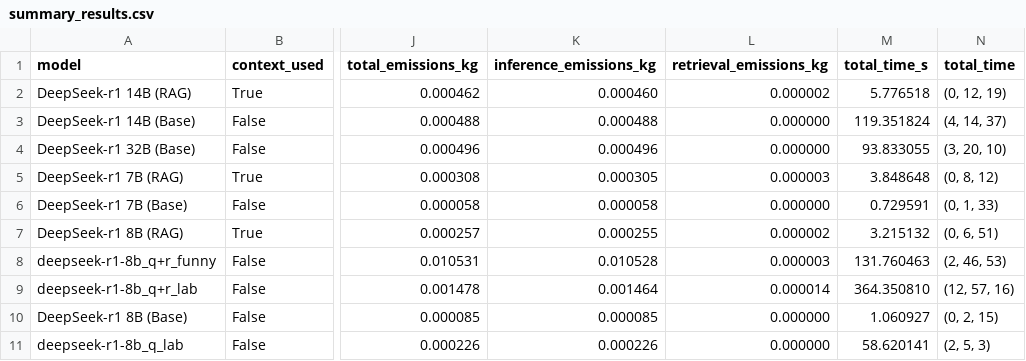
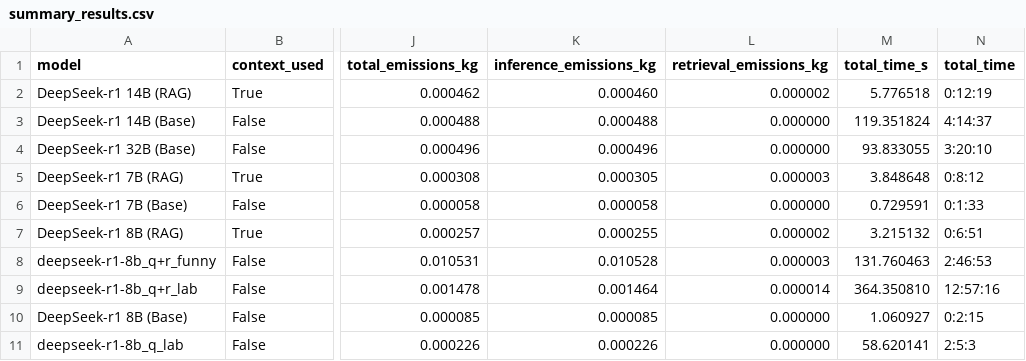
Before and after one commit to VeiledTee/LMPowerConsuption, a CSV file: results/summary_results.csv, drawn as a sheet; only a part is shown, gaps mark what is left out; the diff names each change by its address in the sheet, - before the commit and + after, or states it on an @@ line.

Commit message:
formatting total time

```diff
--- a/results/summary_results.csv
+++ b/results/summary_results.csv
-N2 (total_time): (0, 12, 19)
+N2 (total_time): 0:12:19
-N3 (total_time): (4, 14, 37)
+N3 (total_time): 4:14:37
-N4 (total_time): (3, 20, 10)
+N4 (total_time): 3:20:10
-N5 (total_time): (0, 8, 12)
+N5 (total_time): 0:8:12
-N6 (total_time): (0, 1, 33)
+N6 (total_time): 0:1:33
-N7 (total_time): (0, 6, 51)
+N7 (total_time): 0:6:51
-N8 (total_time): (2, 46, 53)
+N8 (total_time): 2:46:53
-N9 (total_time): (12, 57, 16)
+N9 (total_time): 12:57:16
-N10 (total_time): (0, 2, 15)
+N10 (total_time): 0:2:15
-N11 (total_time): (2, 5, 3)
+N11 (total_time): 2:5:3
```
Also changed, not shown: 2 other files.
